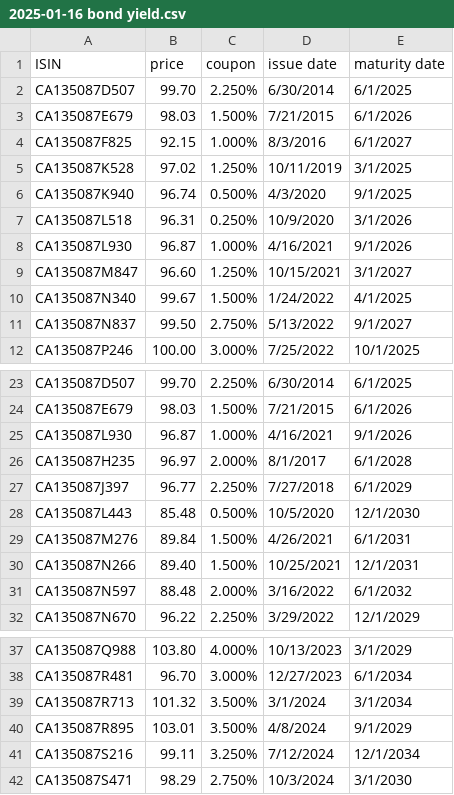
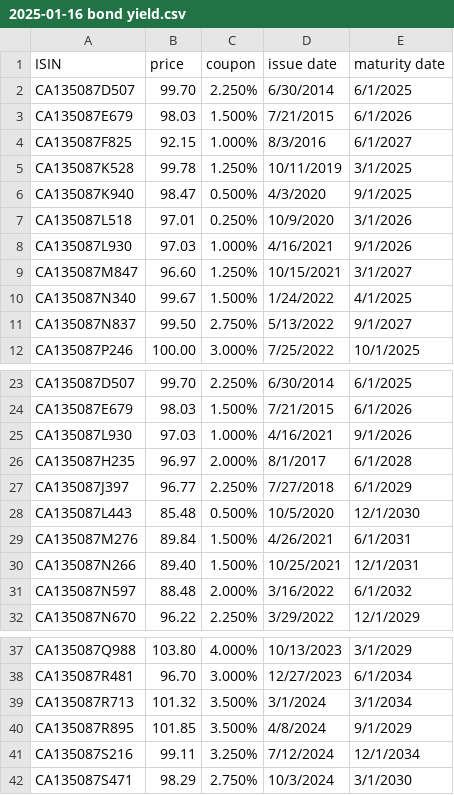
Before and after one commit to tianyipan123/APM466-assignment, a CSV file: 2025-01-16 bond yield.csv, drawn as a sheet; only a part is shown, gaps mark what is left out.

```diff
--- a/2025-01-16 bond yield.csv
+++ b/2025-01-16 bond yield.csv
@@ -4,6 +4,6 @@ CA135087E679,98.03,1.500%,7/21/2015,6/1/2026
 CA135087F825,92.15,1.000%,8/3/2016,6/1/2027
-CA135087K528,97.02,1.250%,10/11/2019,3/1/2025
-CA135087K940,96.74,0.500%,4/3/2020,9/1/2025
-CA135087L518,96.31,0.250%,10/9/2020,3/1/2026
-CA135087L930,96.87,1.000%,4/16/2021,9/1/2026
+CA135087K528,99.78,1.250%,10/11/2019,3/1/2025
+CA135087K940,98.47,0.500%,4/3/2020,9/1/2025
+CA135087L518,97.01,0.250%,10/9/2020,3/1/2026
+CA135087L930,97.03,1.000%,4/16/2021,9/1/2026
 CA135087M847,96.60,1.250%,10/15/2021,3/1/2027
@@ -24,3 +24,3 @@ CA135087D507,99.70,2.250%,6/30/2014,6/1/2025
 CA135087E679,98.03,1.500%,7/21/2015,6/1/2026
-CA135087L930,96.87,1.000%,4/16/2021,9/1/2026
+CA135087L930,97.03,1.000%,4/16/2021,9/1/2026
 CA135087H235,96.97,2.000%,8/1/2017,6/1/2028
@@ -39,3 +39,3 @@ CA135087R481,96.70,3.000%,12/27/2023,6/1/2034
 CA135087R713,101.32,3.500%,3/1/2024,3/1/2034
-CA135087R895,103.01,3.500%,4/8/2024,9/1/2029
+CA135087R895,101.85,3.500%,4/8/2024,9/1/2029
 CA135087S216,99.11,3.250%,7/12/2024,12/1/2034
```
Also changed, not shown: 2025-01-13 bond yield.csv, 2025-01-14 bond yield.csv, 2 other files.
